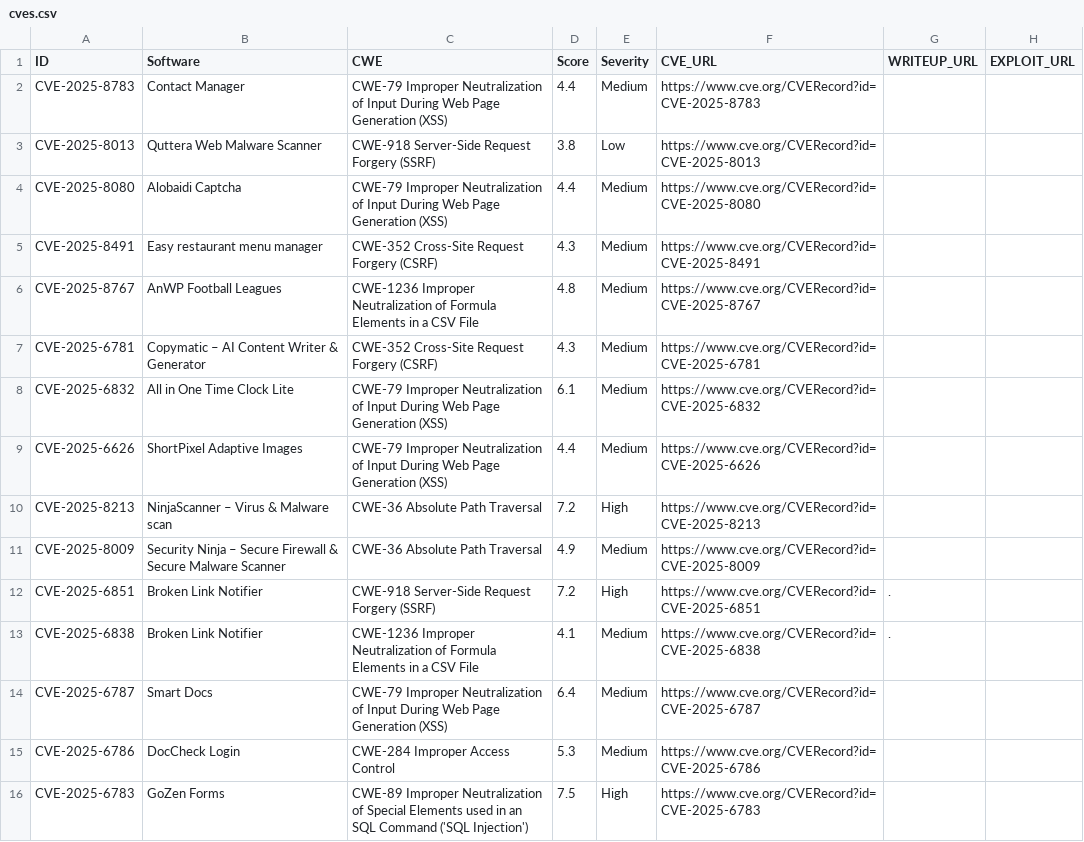
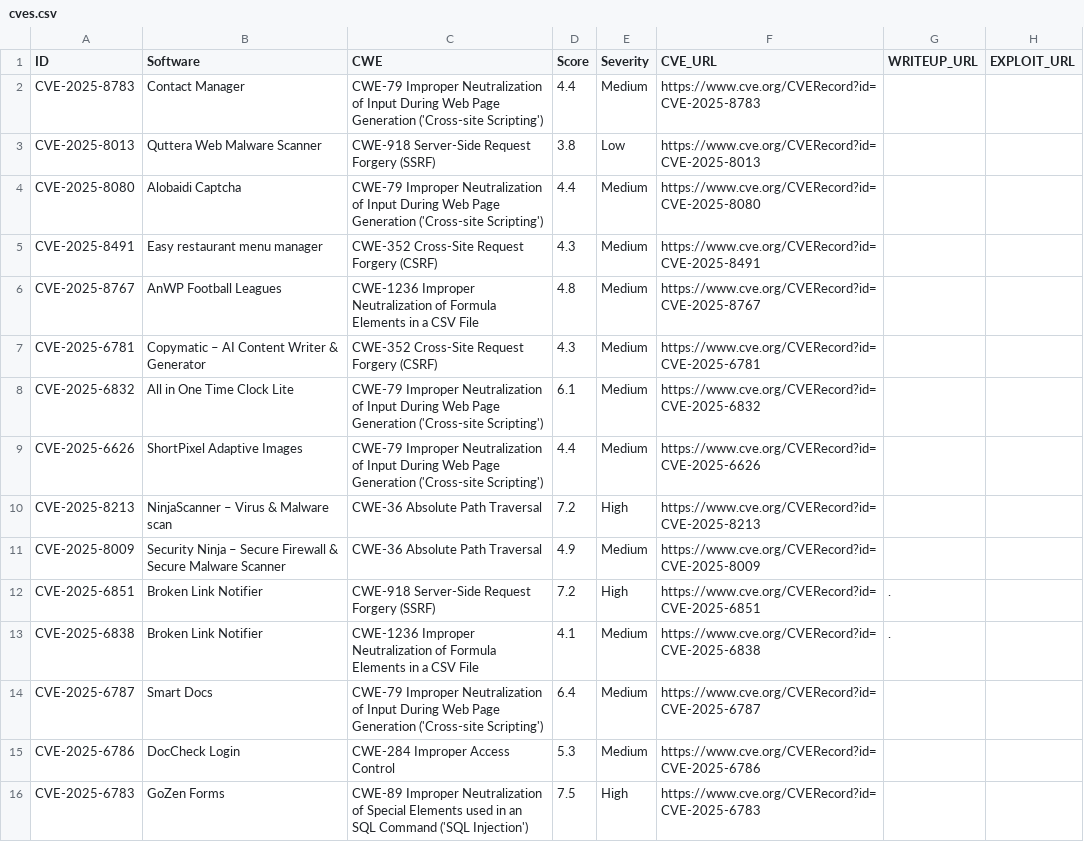
Before and after one commit to jFriedli/jFriedli.github.io, a CSV file: cves.csv, drawn as a sheet; only a part is shown; the diff covers the shown part only.

Commit message:
fixes

```diff
--- a/cves.csv
+++ b/cves.csv
@@ -1,5 +1,5 @@
 ID,Software,CWE,Score,Severity,CVE_URL,WRITEUP_URL,EXPLOIT_URL
-CVE-2025-8783,Contact Manager,"CWE-79 Improper Neutralization of Input During Web Page Generation (XSS)",4.4,Medium,https://www.cve.org/CVERecord?id=CVE-2025-8783,,
+CVE-2025-8783,Contact Manager,"CWE-79 Improper Neutralization of Input During Web Page Generation ('Cross-site Scripting')",4.4,Medium,https://www.cve.org/CVERecord?id=CVE-2025-8783,,
 CVE-2025-8013,Quttera Web Malware Scanner,CWE-918 Server-Side Request Forgery (SSRF),3.8,Low,https://www.cve.org/CVERecord?id=CVE-2025-8013,,
-CVE-2025-8080,Alobaidi Captcha,"CWE-79 Improper Neutralization of Input During Web Page Generation (XSS)",4.4,Medium,https://www.cve.org/CVERecord?id=CVE-2025-8080,,
+CVE-2025-8080,Alobaidi Captcha,"CWE-79 Improper Neutralization of Input During Web Page Generation ('Cross-site Scripting')",4.4,Medium,https://www.cve.org/CVERecord?id=CVE-2025-8080,,
 CVE-2025-8491,Easy restaurant menu manager,CWE-352 Cross-Site Request Forgery (CSRF),4.3,Medium,https://www.cve.org/CVERecord?id=CVE-2025-8491,,
@@ -7,4 +7,4 @@ CVE-2025-8767,AnWP Football Leagues,CWE-1236 Improper Neutralization of Formula
 CVE-2025-6781,Copymatic – AI Content Writer & Generator,CWE-352 Cross-Site Request Forgery (CSRF),4.3,Medium,https://www.cve.org/CVERecord?id=CVE-2025-6781,,
-CVE-2025-6832,All in One Time Clock Lite,"CWE-79 Improper Neutralization of Input During Web Page Generation (XSS)",6.1,Medium,https://www.cve.org/CVERecord?id=CVE-2025-6832,,
-CVE-2025-6626,ShortPixel Adaptive Images,"CWE-79 Improper Neutralization of Input During Web Page Generation (XSS)",4.4,Medium,https://www.cve.org/CVERecord?id=CVE-2025-6626,,
+CVE-2025-6832,All in One Time Clock Lite,"CWE-79 Improper Neutralization of Input During Web Page Generation ('Cross-site Scripting')",6.1,Medium,https://www.cve.org/CVERecord?id=CVE-2025-6832,,
+CVE-2025-6626,ShortPixel Adaptive Images,"CWE-79 Improper Neutralization of Input During Web Page Generation ('Cross-site Scripting')",4.4,Medium,https://www.cve.org/CVERecord?id=CVE-2025-6626,,
 CVE-2025-8213,NinjaScanner – Virus & Malware scan,CWE-36 Absolute Path Traversal,7.2,High,https://www.cve.org/CVERecord?id=CVE-2025-8213,,
@@ -13,3 +13,3 @@ CVE-2025-6851,Broken Link Notifier,CWE-918 Server-Side Request Forgery (SSRF),7.
 CVE-2025-6838,Broken Link Notifier,CWE-1236 Improper Neutralization of Formula Elements in a CSV File,4.1,Medium,https://www.cve.org/CVERecord?id=CVE-2025-6838,.
-CVE-2025-6787,Smart Docs,"CWE-79 Improper Neutralization of Input During Web Page Generation (XSS)",6.4,Medium,https://www.cve.org/CVERecord?id=CVE-2025-6787,,
+CVE-2025-6787,Smart Docs,"CWE-79 Improper Neutralization of Input During Web Page Generation ('Cross-site Scripting')",6.4,Medium,https://www.cve.org/CVERecord?id=CVE-2025-6787,,
 CVE-2025-6786,DocCheck Login,CWE-284 Improper Access Control,5.3,Medium,https://www.cve.org/CVERecord?id=CVE-2025-6786,,
```
Also changed, not shown: 6 edited cells elsewhere in this file.
